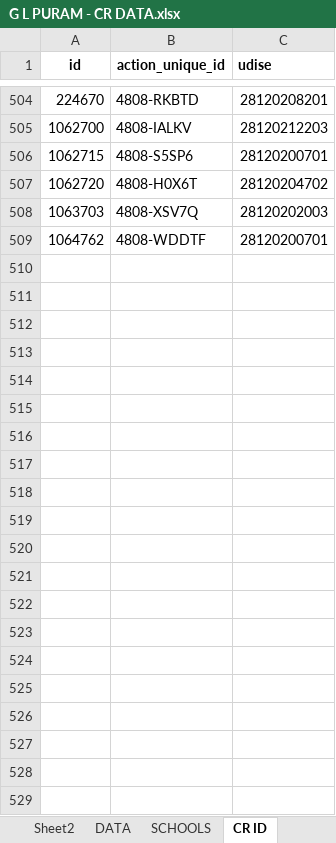
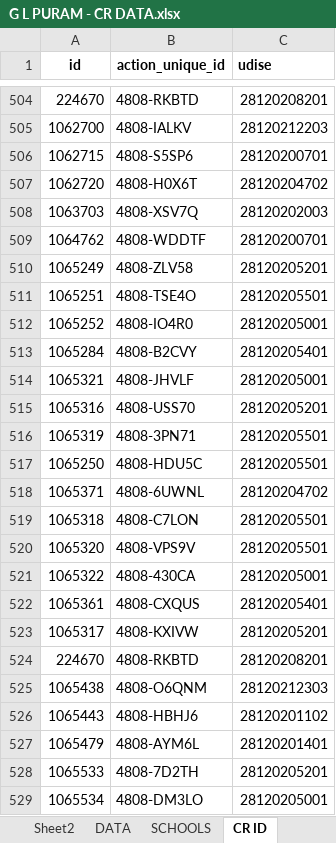
Before and after one commit to v9itsolutions/docs, an Excel workbook: CR DATA/G L PURAM - CR DATA.xlsx, sheet CR ID, drawn as a sheet; only a part is shown, gaps mark what is left out; values as stored, in another font and other column widths than the file's, no borders; the diff names each change by its address in the sheet, - before the commit and + after, or states it on an @@ line.

```diff
--- a/CR DATA/G L PURAM - CR DATA.xlsx (sheet CR ID)
+++ b/CR DATA/G L PURAM - CR DATA.xlsx (sheet CR ID)
+row 510: 1065249 | 4808-ZLV58 | 28120205201
+row 511: 1065251 | 4808-TSE4O | 28120205501
+row 512: 1065252 | 4808-IO4R0 | 28120205001
+row 513: 1065284 | 4808-B2CVY | 28120205401
+row 514: 1065321 | 4808-JHVLF | 28120205001
+row 515: 1065316 | 4808-USS70 | 28120205201
+row 516: 1065319 | 4808-3PN71 | 28120205501
+row 517: 1065250 | 4808-HDU5C | 28120205501
+row 518: 1065371 | 4808-6UWNL | 28120204702
+row 519: 1065318 | 4808-C7LON | 28120205501
+row 520: 1065320 | 4808-VPS9V | 28120205501
+row 521: 1065322 | 4808-430CA | 28120205001
+row 522: 1065361 | 4808-CXQUS | 28120205401
+row 523: 1065317 | 4808-KXIVW | 28120205201
+row 524: 224670 | 4808-RKBTD | 28120208201
+row 525: 1065438 | 4808-O6QNM | 28120212303
+row 526: 1065443 | 4808-HBHJ6 | 28120201102
+row 527: 1065479 | 4808-AYM6L | 28120201401
+row 528: 1065533 | 4808-7D2TH | 28120205201
+row 529: 1065534 | 4808-DM3LO | 28120205001
```
Also changed, not shown: sheet DATA, sheet Sheet2, formulas that keep their value.
